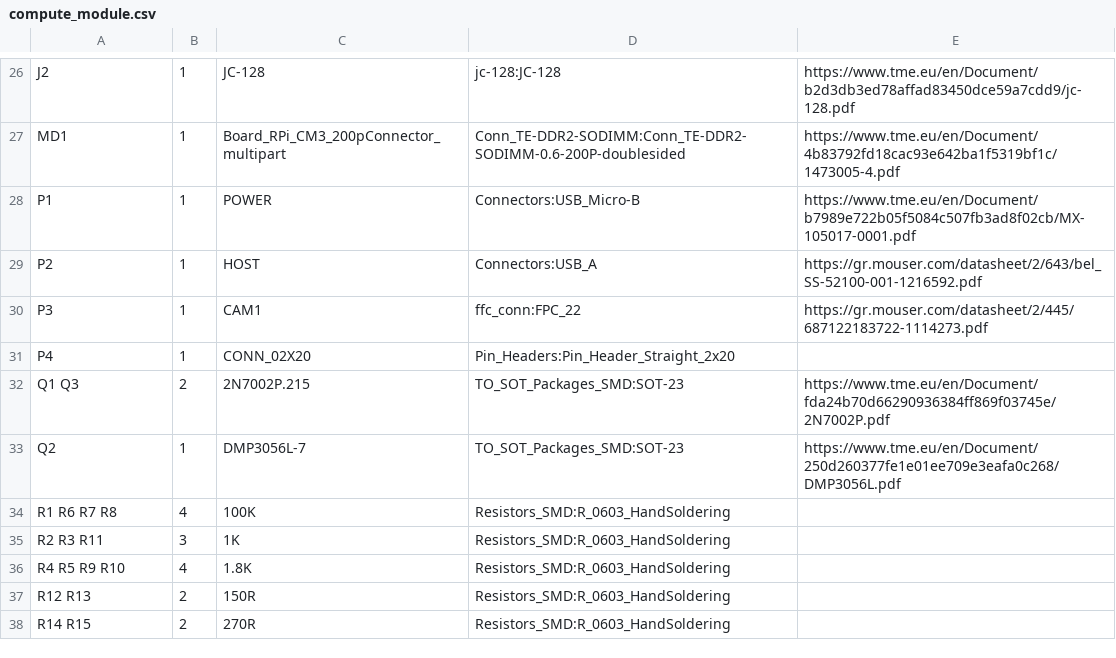
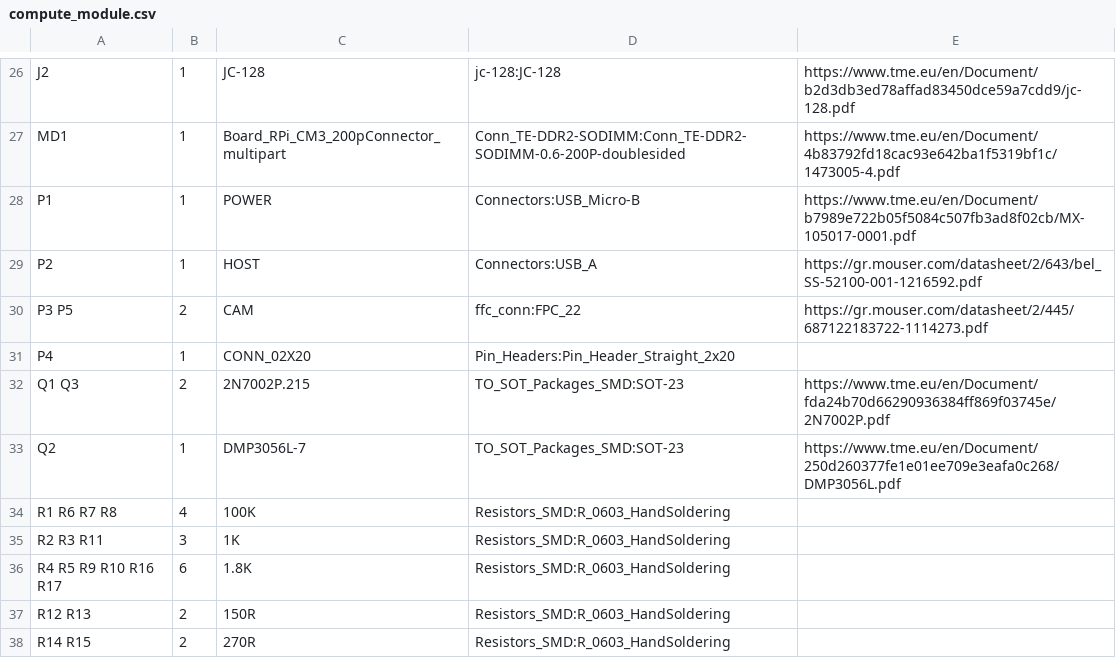
Before and after one commit to magkopian/raspberry-pi-compute-module-base-board, a CSV file: compute_module.csv, drawn as a sheet; only a part is shown, gaps mark what is left out.

```diff
--- a/compute_module.csv
+++ b/compute_module.csv
@@ -29,3 +29,3 @@ P1 ,1,POWER,Connectors:USB_Micro-B,https://www.tme.eu/en/Document/b7989e722b05f5
 P2 ,1,HOST,Connectors:USB_A,https://gr.mouser.com/datasheet/2/643/bel_SS-52100-001-1216592.pdf
-P3 ,1,CAM1,ffc_conn:FPC_22,https://gr.mouser.com/datasheet/2/445/687122183722-1114273.pdf
+P3 P5 ,2,CAM,ffc_conn:FPC_22,https://gr.mouser.com/datasheet/2/445/687122183722-1114273.pdf
 P4 ,1,CONN_02X20,Pin_Headers:Pin_Header_Straight_2x20,
@@ -35,3 +35,3 @@ R1 R6 R7 R8 ,4,100K,Resistors_SMD:R_0603_HandSoldering,
 R2 R3 R11 ,3,1K,Resistors_SMD:R_0603_HandSoldering,
-R4 R5 R9 R10 ,4,1.8K,Resistors_SMD:R_0603_HandSoldering,
+R4 R5 R9 R10 R16 R17 ,6,1.8K,Resistors_SMD:R_0603_HandSoldering,
 R12 R13 ,2,150R,Resistors_SMD:R_0603_HandSoldering,
```
Also changed, not shown: 6 other files.
